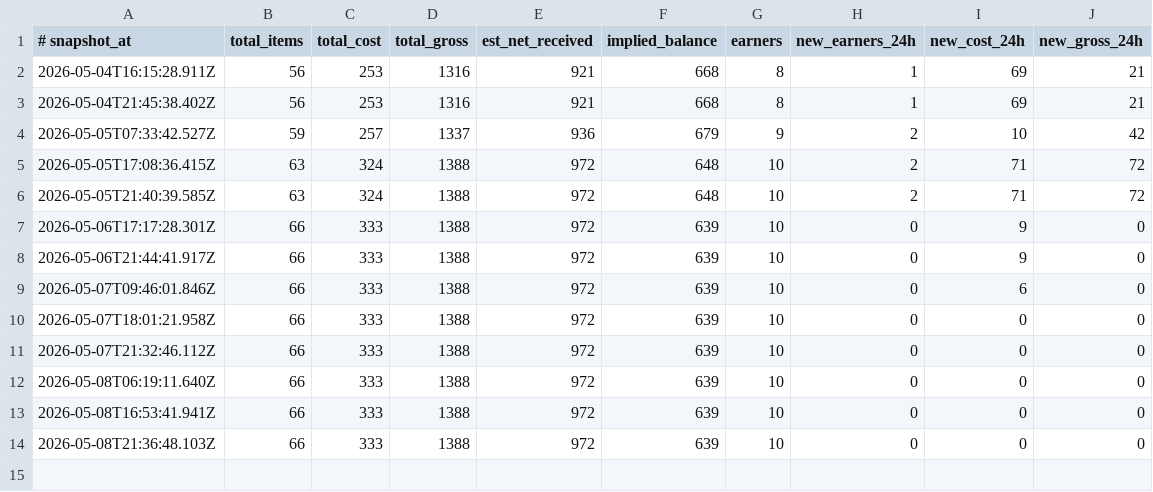
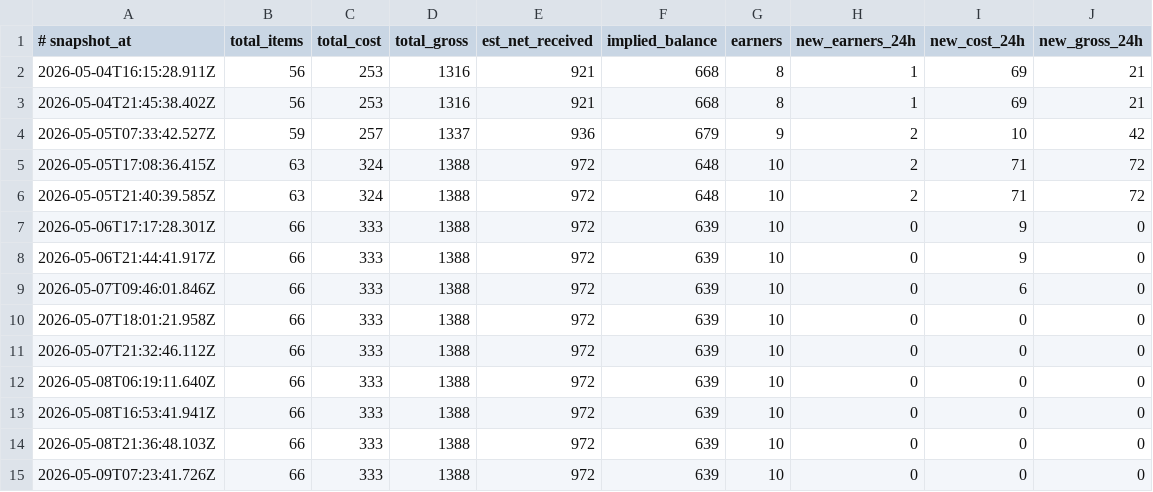
Before and after one commit to szamaniai/sn-monetization-runtime, a TSV file: data/ledger/balance_history.tsv, drawn as a sheet.

```diff
--- a/data/ledger/balance_history.tsv
+++ b/data/ledger/balance_history.tsv
@@ -14 +14,2 @@
 2026-05-08T21:36:48.103Z	66	333	1388	972	639	10	0	0	0
+2026-05-09T07:23:41.726Z	66	333	1388	972	639	10	0	0	0
```
Also changed, not shown: data/ledger/earnings_log.tsv, 3 other files.
